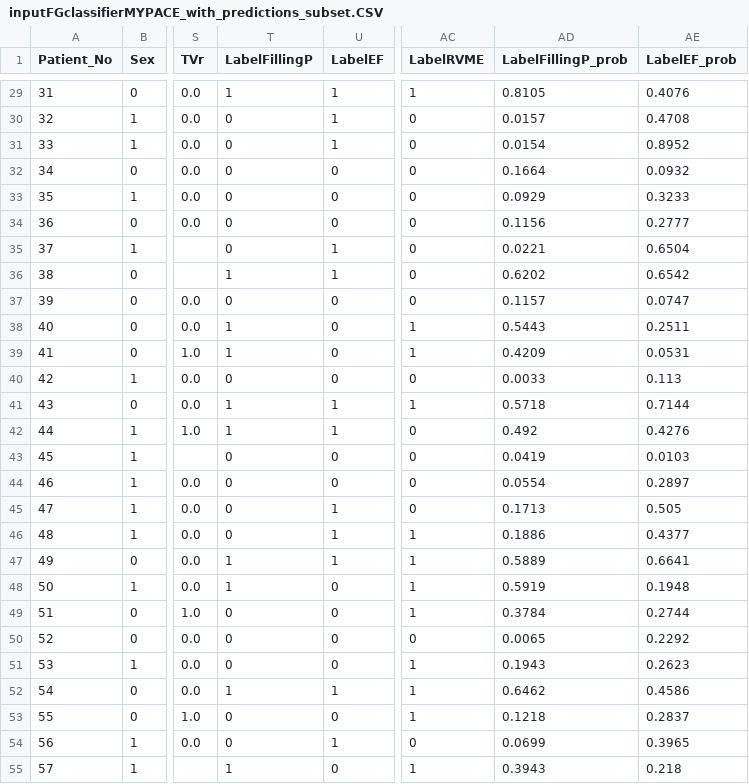
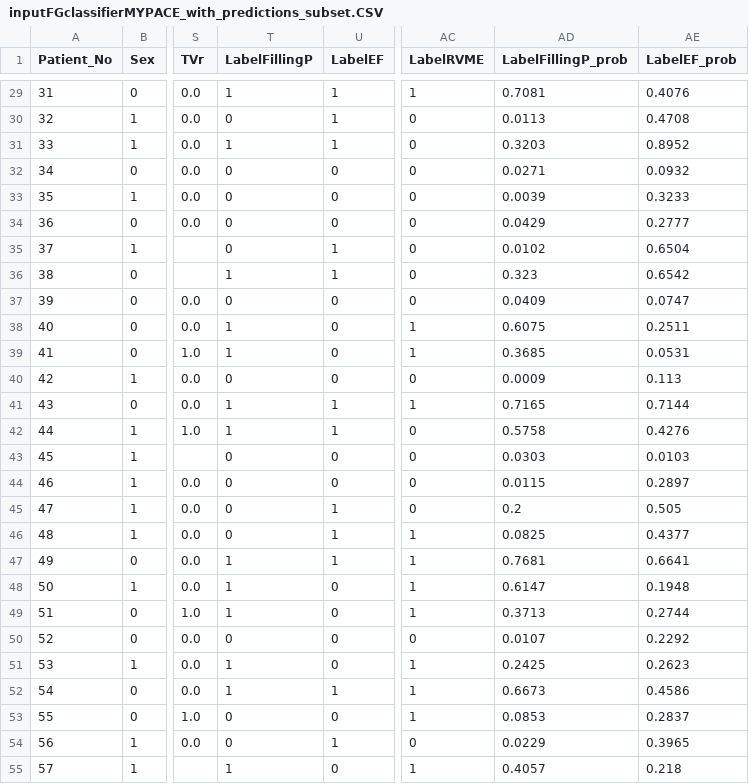
Before and after one commit to whl0809/Digital-twin-augmentation, a CSV file: inputFGclassifierMYPACE_with_predictions_subset.CSV, drawn as a sheet; only a part is shown, gaps mark what is left out; the diff covers the shown part only; the diff names each change by its address in the sheet, - before the commit and + after, or states it on an @@ line.

```diff
--- a/inputFGclassifierMYPACE_with_predictions_subset.CSV
+++ b/inputFGclassifierMYPACE_with_predictions_subset.CSV
-AD29 (LabelFillingP_prob): 0.8105
+AD29 (LabelFillingP_prob): 0.7081
-AD30 (LabelFillingP_prob): 0.0157
+AD30 (LabelFillingP_prob): 0.0113
-T31 (LabelFillingP): 0
+T31 (LabelFillingP): 1
-AD31 (LabelFillingP_prob): 0.0154
+AD31 (LabelFillingP_prob): 0.3203
-AD32 (LabelFillingP_prob): 0.1664
+AD32 (LabelFillingP_prob): 0.0271
-AD33 (LabelFillingP_prob): 0.0929
+AD33 (LabelFillingP_prob): 0.0039
-AD34 (LabelFillingP_prob): 0.1156
+AD34 (LabelFillingP_prob): 0.0429
-AD35 (LabelFillingP_prob): 0.0221
+AD35 (LabelFillingP_prob): 0.0102
-AD36 (LabelFillingP_prob): 0.6202
+AD36 (LabelFillingP_prob): 0.323
-AD37 (LabelFillingP_prob): 0.1157
+AD37 (LabelFillingP_prob): 0.0409
-AD38 (LabelFillingP_prob): 0.5443
+AD38 (LabelFillingP_prob): 0.6075
-AD39 (LabelFillingP_prob): 0.4209
+AD39 (LabelFillingP_prob): 0.3685
-AD40 (LabelFillingP_prob): 0.0033
+AD40 (LabelFillingP_prob): 0.0009
-AD41 (LabelFillingP_prob): 0.5718
+AD41 (LabelFillingP_prob): 0.7165
-AD42 (LabelFillingP_prob): 0.492
+AD42 (LabelFillingP_prob): 0.5758
-AD43 (LabelFillingP_prob): 0.0419
+AD43 (LabelFillingP_prob): 0.0303
-AD44 (LabelFillingP_prob): 0.0554
+AD44 (LabelFillingP_prob): 0.0115
-AD45 (LabelFillingP_prob): 0.1713
+AD45 (LabelFillingP_prob): 0.2
-AD46 (LabelFillingP_prob): 0.1886
+AD46 (LabelFillingP_prob): 0.0825
-AD47 (LabelFillingP_prob): 0.5889
+AD47 (LabelFillingP_prob): 0.7681
-AD48 (LabelFillingP_prob): 0.5919
+AD48 (LabelFillingP_prob): 0.6147
-T49 (LabelFillingP): 0
+T49 (LabelFillingP): 1
-AD49 (LabelFillingP_prob): 0.3784
+AD49 (LabelFillingP_prob): 0.3713
-AD50 (LabelFillingP_prob): 0.0065
+AD50 (LabelFillingP_prob): 0.0107
-T51 (LabelFillingP): 0
+T51 (LabelFillingP): 1
-AD51 (LabelFillingP_prob): 0.1943
+AD51 (LabelFillingP_prob): 0.2425
-AD52 (LabelFillingP_prob): 0.6462
+AD52 (LabelFillingP_prob): 0.6673
-AD53 (LabelFillingP_prob): 0.1218
+AD53 (LabelFillingP_prob): 0.0853
-AD54 (LabelFillingP_prob): 0.0699
+AD54 (LabelFillingP_prob): 0.0229
-AD55 (LabelFillingP_prob): 0.3943
+AD55 (LabelFillingP_prob): 0.4057
```
Also changed, not shown: 81 edited cells elsewhere in this file, inputFGclassifierMYPACE_with_predictions.CSV, 7 other files.
